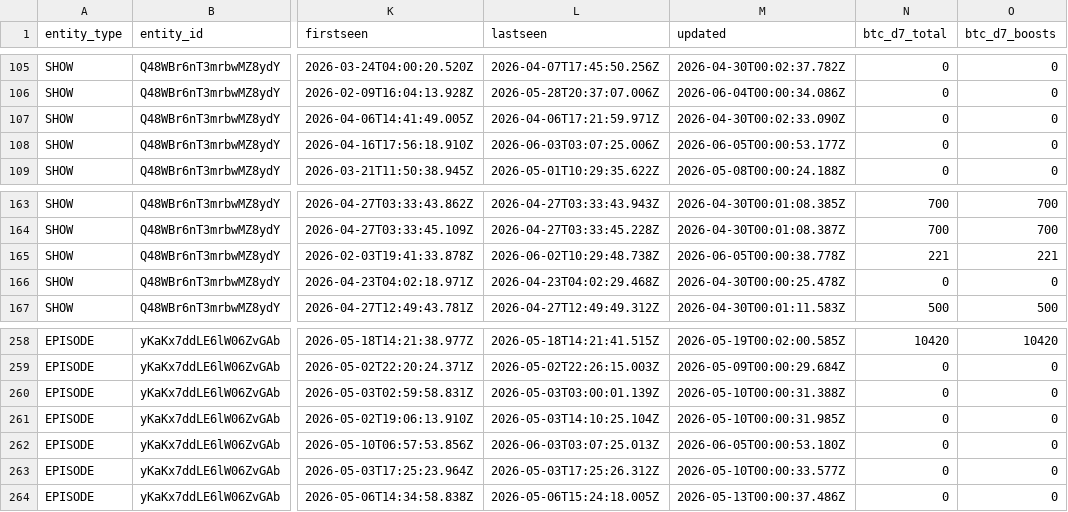
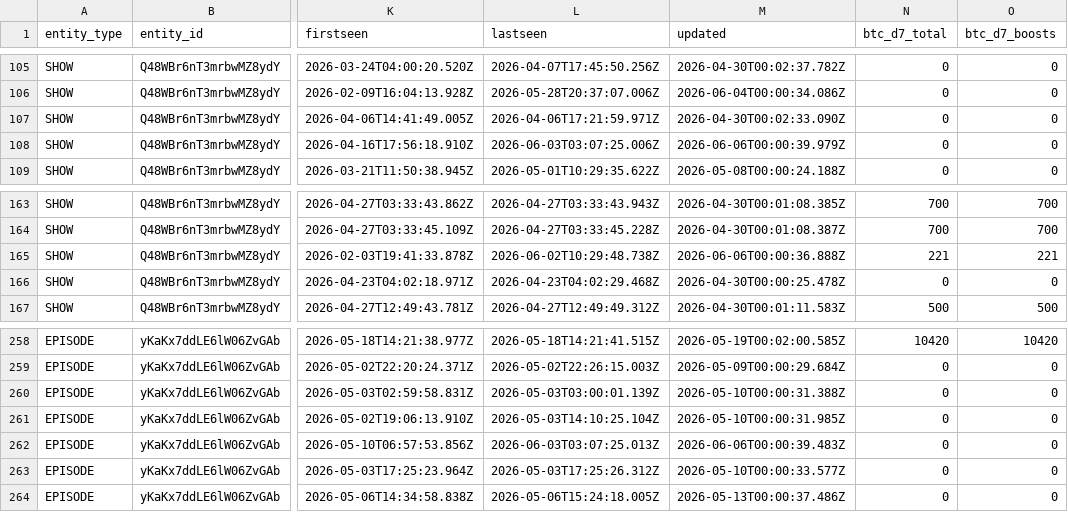
Before and after one commit to ChadFarrow/localbitcoiners, a CSV file: data/fountain-api.csv, drawn as a sheet; only a part is shown, gaps mark what is left out; the diff covers the shown part only; the diff names each change by its address in the sheet, - before the commit and + after, or states it on an @@ line.

```diff
--- a/data/fountain-api.csv
+++ b/data/fountain-api.csv
-M108 (updated): 2026-06-05T00:00:53.177Z
+M108 (updated): 2026-06-06T00:00:39.979Z
-M165 (updated): 2026-06-05T00:00:38.778Z
+M165 (updated): 2026-06-06T00:00:36.888Z
-M262 (updated): 2026-06-05T00:00:53.180Z
+M262 (updated): 2026-06-06T00:00:39.483Z
```
Also changed, not shown: 16 edited cells elsewhere in this file, 3 other files.
